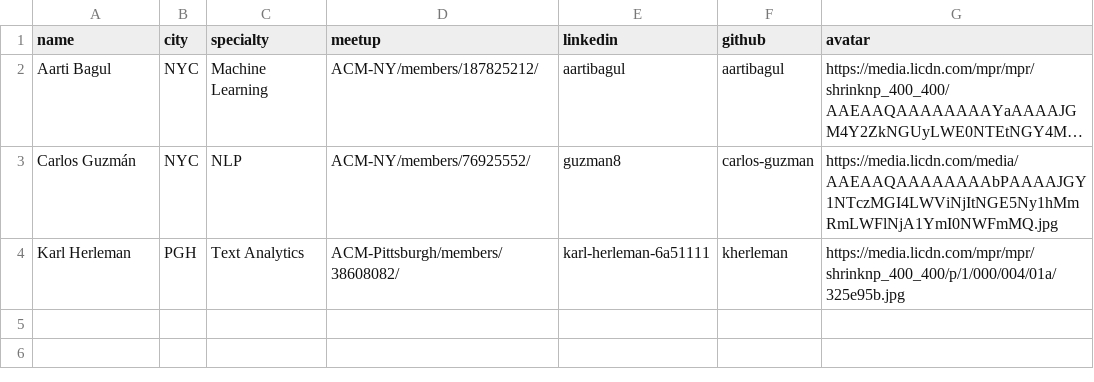
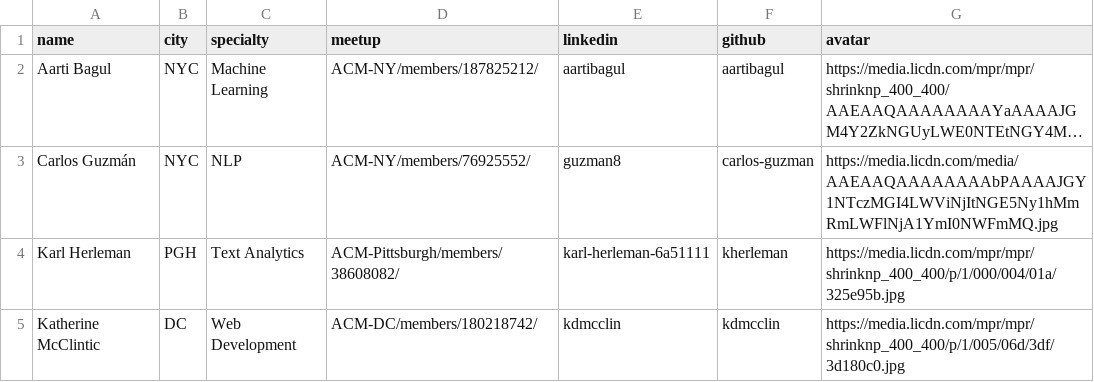
Before and after one commit to acmorg/acmorg.github.io, a CSV file: _data/organizers.csv, drawn as a sheet; long unchanged cells end in ….

Commit message:
new organizer

```diff
--- a/_data/organizers.csv
+++ b/_data/organizers.csv
@@ -4 +4,2 @@ Carlos Guzmán,NYC,NLP,ACM-NY/members/76925552/,guzman8,carlos-guzman,https://me
 Karl Herleman,PGH,Text Analytics,ACM-Pittsburgh/members/38608082/,karl-herleman-6a51111,kherleman,https://media.licdn.com/mpr/mpr/shrinknp_400_400/p/1/000/004/01a/325e95b.jpg
+Katherine McClintic,DC,Web Development,ACM-DC/members/180218742/,kdmcclin,kdmcclin,https://media.licdn.com/mpr/mpr/shrinknp_400_400/p/1/005/06d/3df/3d180c0.jpg
```
